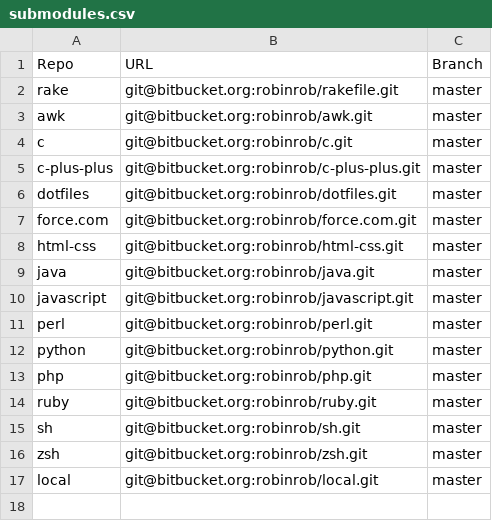
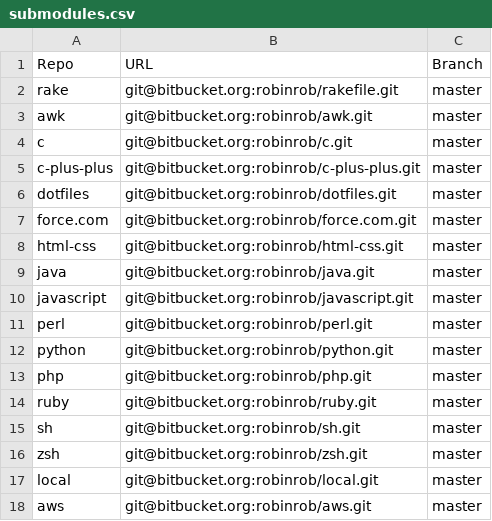
Before and after one commit to robinrob/robin, a CSV file: submodules.csv, drawn as a sheet.

```diff
--- a/submodules.csv
+++ b/submodules.csv
@@ -17 +17,2 @@ zsh,git@bitbucket.org:robinrob/zsh.git,master
 local,git@bitbucket.org:robinrob/local.git,master
+aws,git@bitbucket.org:robinrob/aws.git,master
```
Also changed, not shown: 2 other files.
